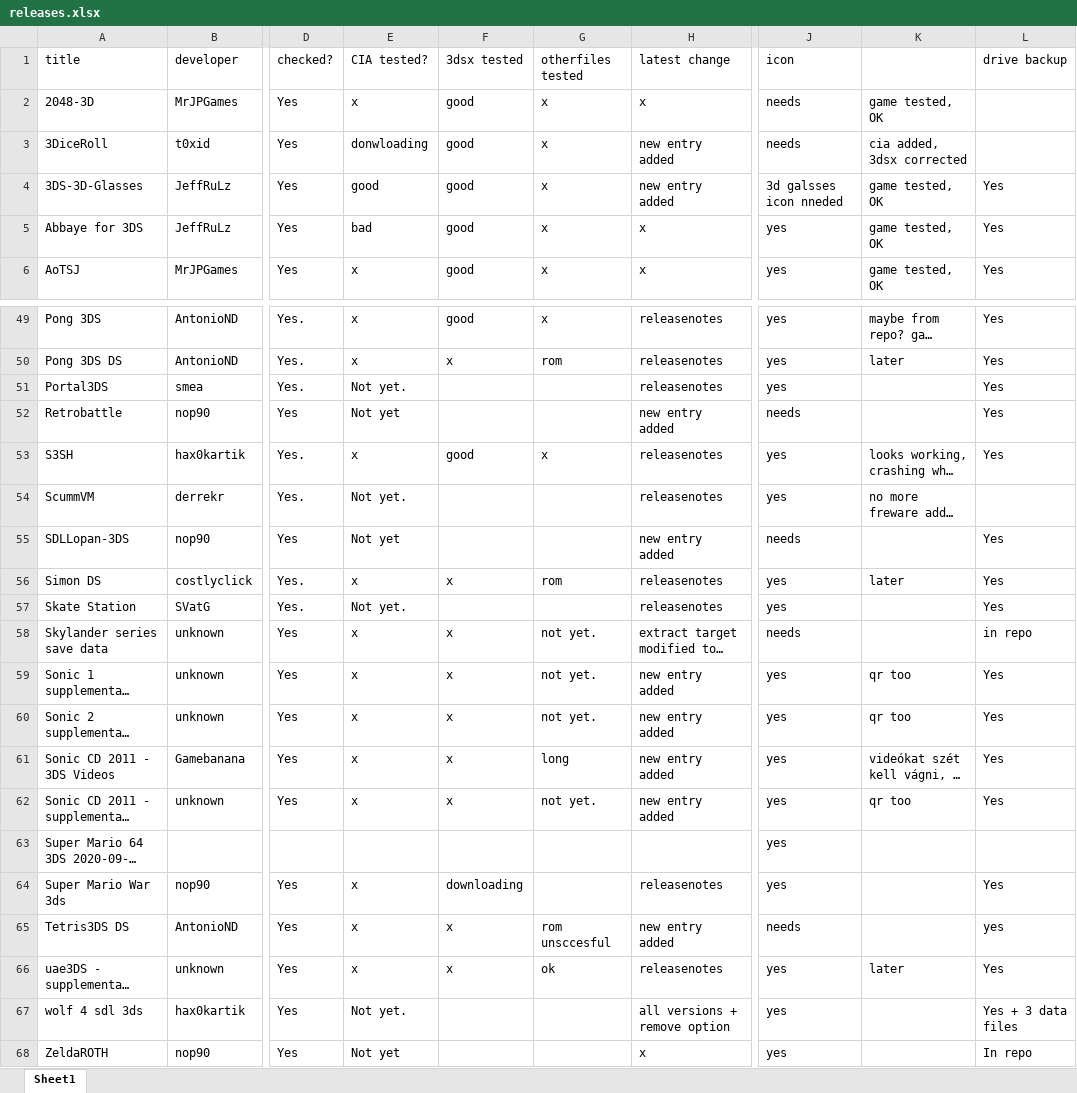
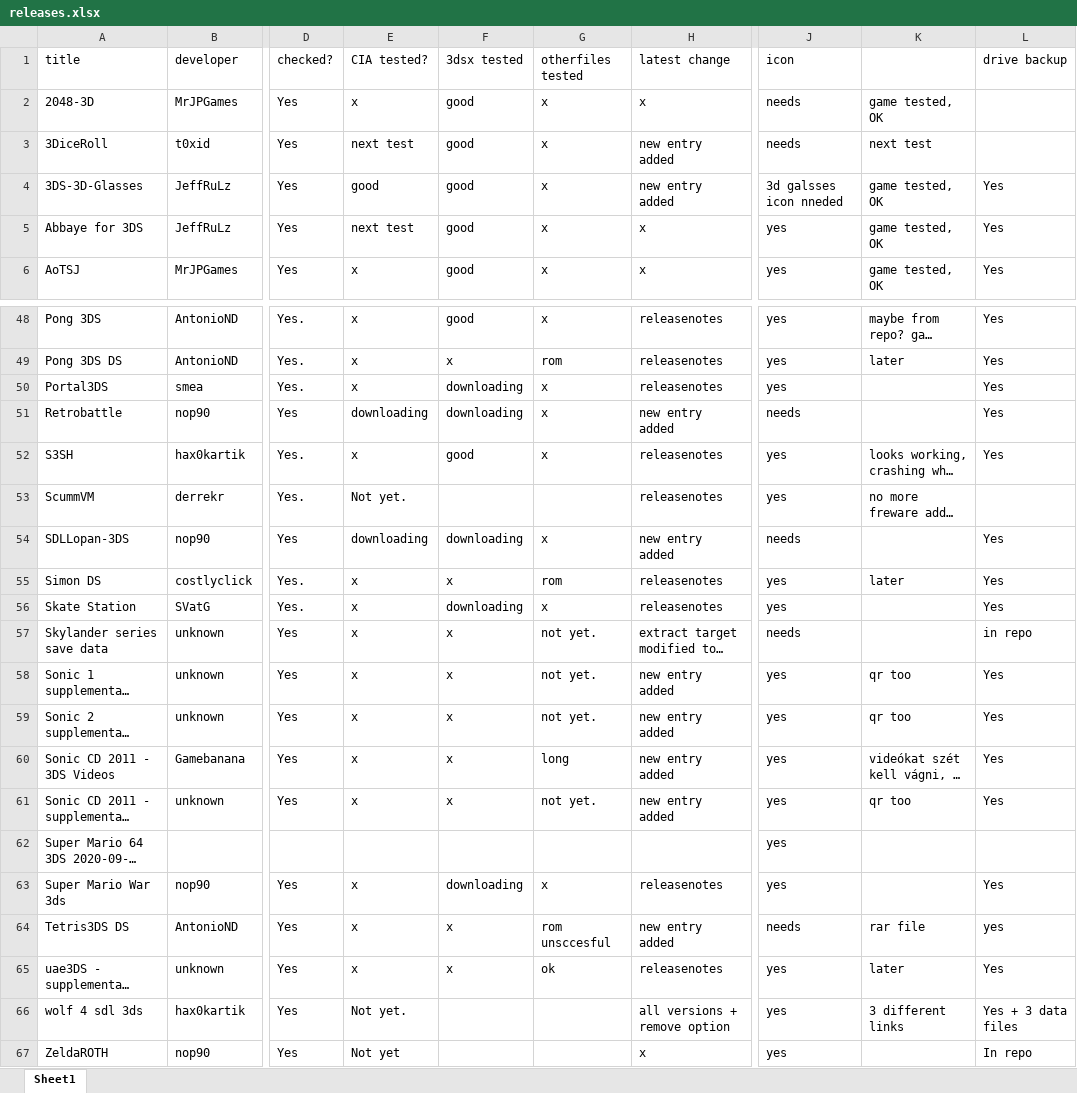
Before and after one commit to vargaviktor/3dsalt, an Excel workbook: releases.xlsx, sheet Sheet1, drawn as a sheet; only a part is shown, gaps mark what is left out; long unchanged cells end in …; values as stored, in another font and other column widths than the file's, no cell formats; addresses are those after the commit; the diff covers the shown part only; the diff names each change by its address in the sheet, - before the commit and + after, or states it on an @@ line.

```diff
--- a/releases.xlsx (sheet Sheet1)
+++ b/releases.xlsx (sheet Sheet1)
-E3 (CIA tested?): donwloading
+E3 (CIA tested?): next test
-K3: cia added, 3dsx corrected
+K3: next test
-E5 (CIA tested?): bad
+E5 (CIA tested?): next test
-E50 (CIA tested?): Not yet.
+E50 (CIA tested?): x
-F50:F51 (3dsx tested): (empty)
+F50:F51 (3dsx tested): downloading
-G50:G51 (otherfiles tested): (empty)
+G50:G51 (otherfiles tested): x
-E51 (CIA tested?): Not yet
+E51 (CIA tested?): downloading
-E54 (CIA tested?): Not yet
+E54 (CIA tested?): downloading
-F54 (3dsx tested): (empty)
+F54 (3dsx tested): downloading
-G54 (otherfiles tested): (empty)
+G54 (otherfiles tested): x
-E56 (CIA tested?): Not yet.
+E56 (CIA tested?): x
-F56 (3dsx tested): (empty)
+F56 (3dsx tested): downloading
-G56 (otherfiles tested): (empty)
+G56 (otherfiles tested): x
-G63 (otherfiles tested): (empty)
+G63 (otherfiles tested): x
-K64: (empty)
+K64: rar file
-K66: (empty)
+K66: 3 different links
```
Also changed, not shown: 1 removed row and 27 edited cells elsewhere in this sheet, cell formats, 1 other file.
